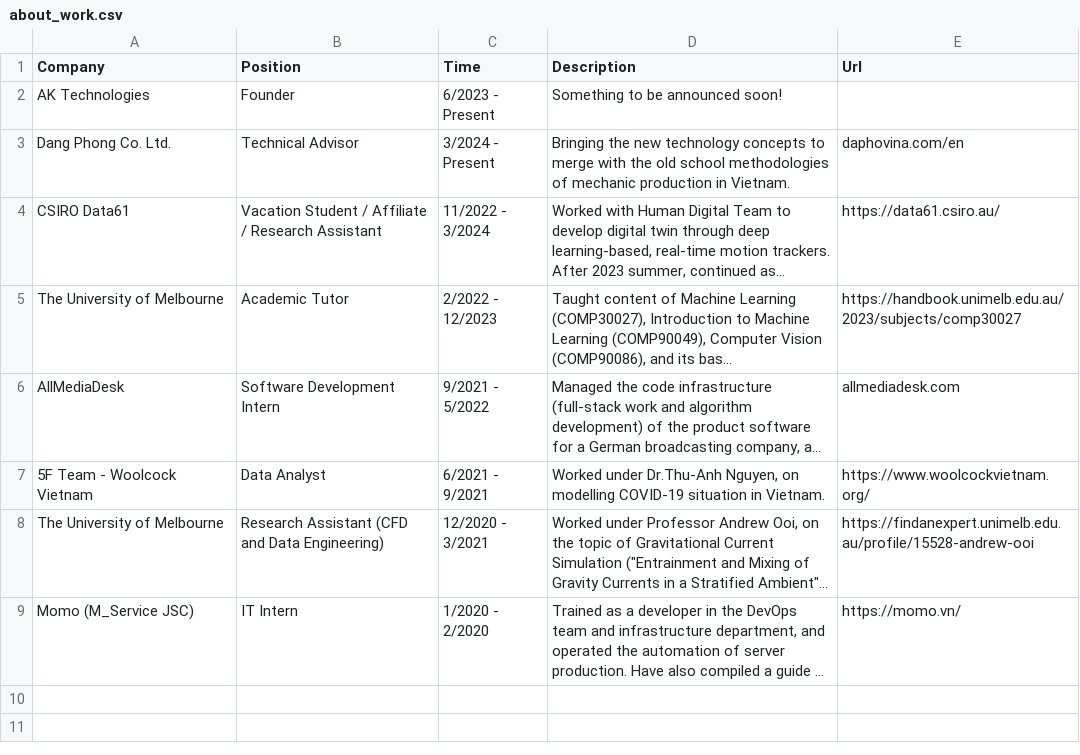
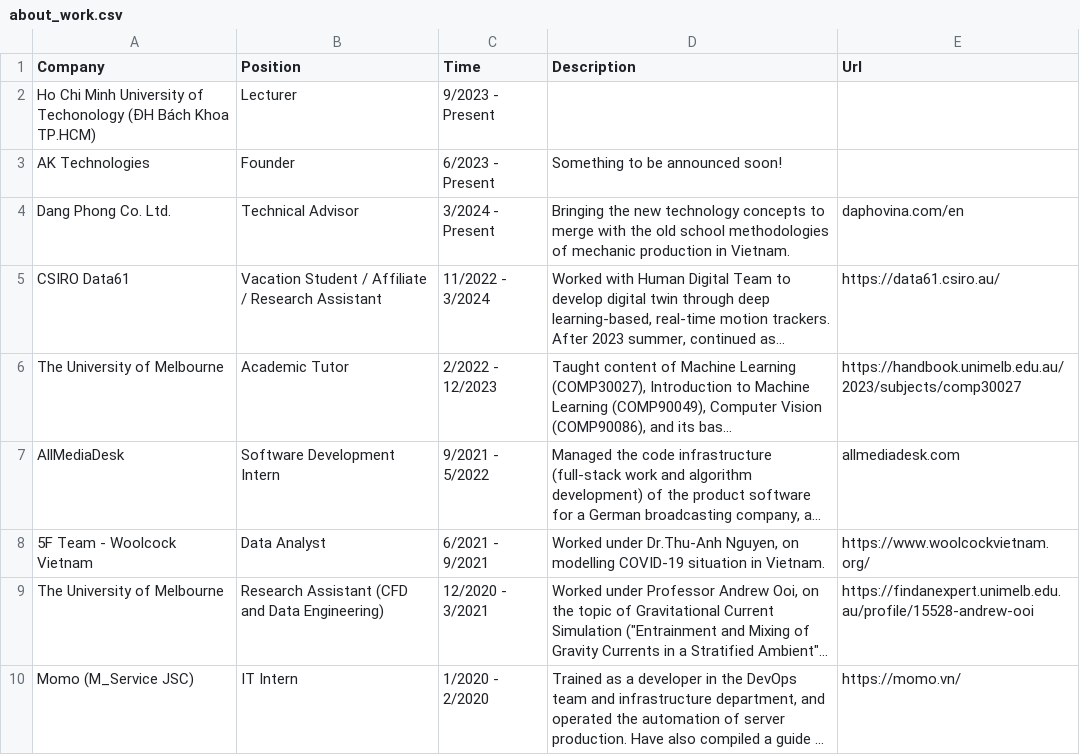
Before and after one commit to tuankhoin/personal-website, a CSV file: src/data/about_work.csv, drawn as a sheet; long unchanged cells end in …; the diff names each change by its address in the sheet, - before the commit and + after, or states it on an @@ line.

```diff
--- a/src/data/about_work.csv
+++ b/src/data/about_work.csv
+row 2: Ho Chi Minh University of Techonology (ĐH Bách Khoa TP.HCM) | Lecturer | 9/2023 - Present
```
Also changed, not shown: 2 other files.
